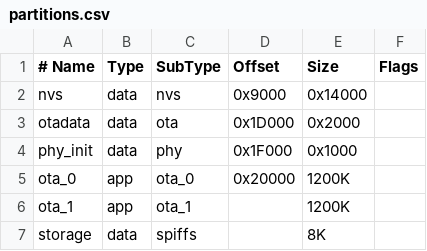
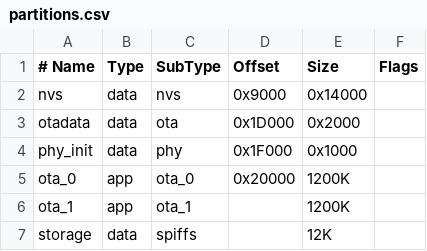
Before and after one commit to keksovmen/FlowerBox, a CSV file: partitions.csv, drawn as a sheet.

```diff
--- a/partitions.csv
+++ b/partitions.csv
@@ -6,2 +6,2 @@ ota_0,    app,  ota_0,   0x20000,   1200K,
 ota_1,    app,  ota_1,  , 			1200K,
-storage,  data, spiffs,  , 			8K,
+storage,  data, spiffs,  , 			12K,
```
Also changed, not shown: 5 other files.
